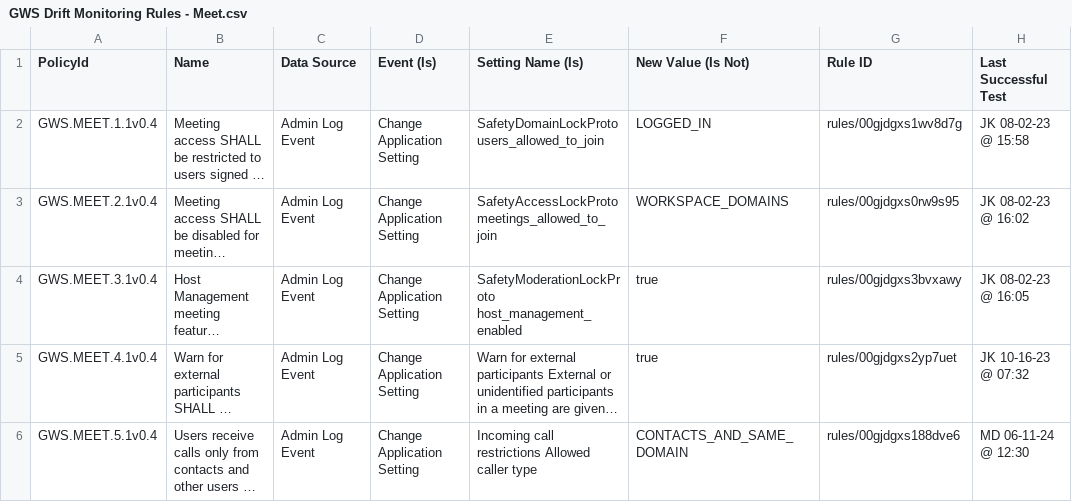
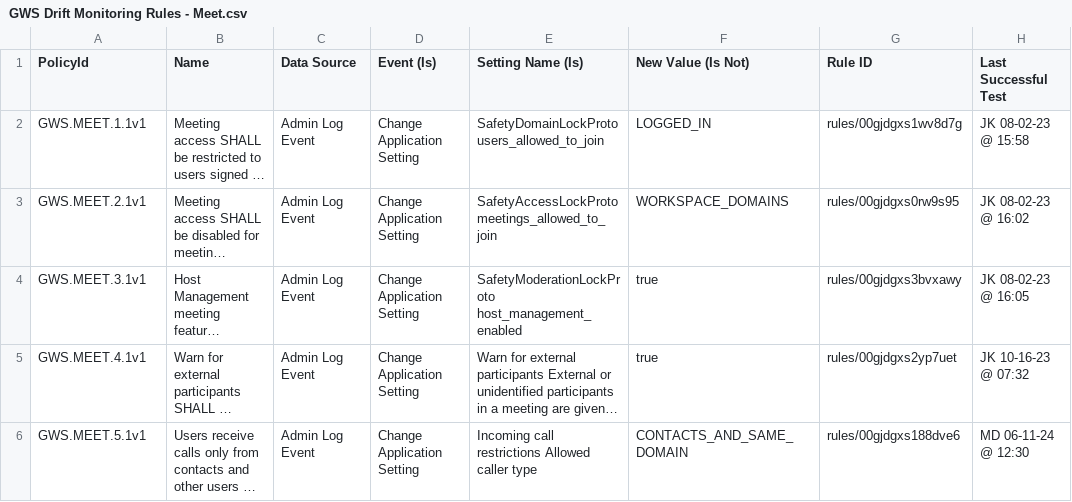
Before and after one commit to cisagov/ScubaGoggles, a CSV file: drift-rules/GWS Drift Monitoring Rules - Meet.csv, drawn as a sheet; long unchanged cells end in …; the diff names each change by its address in the sheet, - before the commit and + after, or states it on an @@ line.

```diff
--- a/drift-rules/GWS Drift Monitoring Rules - Meet.csv
+++ b/drift-rules/GWS Drift Monitoring Rules - Meet.csv
-A2 (PolicyId): GWS.MEET.1.1v0.4
+A2 (PolicyId): GWS.MEET.1.1v1
-A3 (PolicyId): GWS.MEET.2.1v0.4
+A3 (PolicyId): GWS.MEET.2.1v1
-A4 (PolicyId): GWS.MEET.3.1v0.4
+A4 (PolicyId): GWS.MEET.3.1v1
-A5 (PolicyId): GWS.MEET.4.1v0.4
+A5 (PolicyId): GWS.MEET.4.1v1
-A6 (PolicyId): GWS.MEET.5.1v0.4
+A6 (PolicyId): GWS.MEET.5.1v1
```
Also changed, not shown: drift-rules/GWS Drift Monitoring Rules - Groups.csv, drift-rules/GWS Drift Monitoring Rules - Sites.csv, 6 other files.
